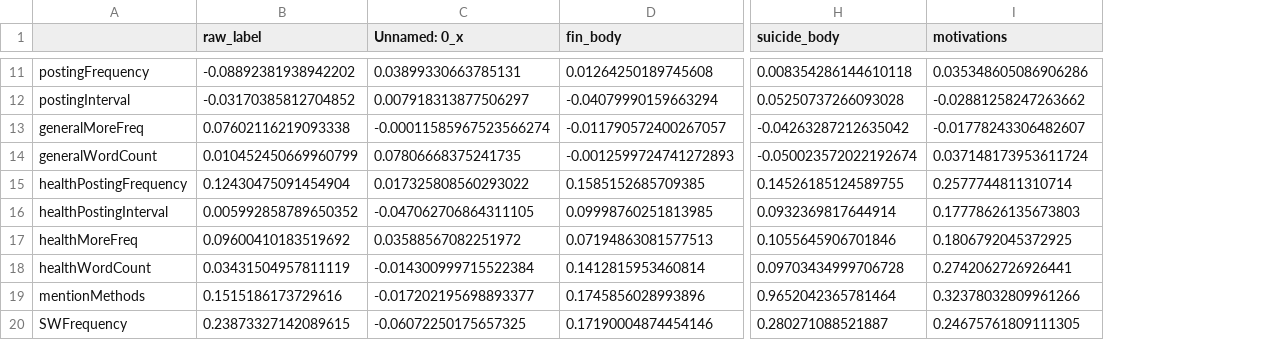
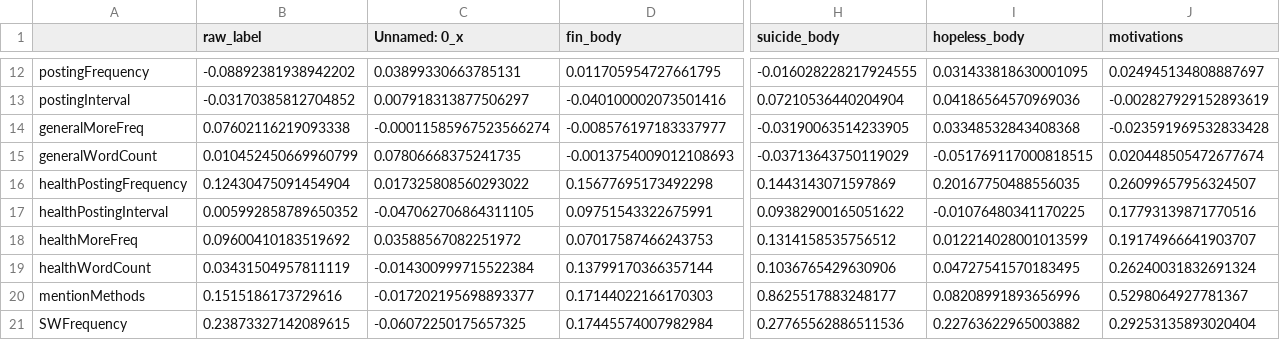
Before and after one commit to luciasalar/suicideDetection, a CSV file: features/FeaCor2.csv, drawn as a sheet; only a part is shown, gaps mark what is left out; addresses are those after the commit; the diff covers the shown part only; the diff names each change by its address in the sheet, - before the commit and + after, or states it on an @@ line.

```diff
--- a/features/FeaCor2.csv
+++ b/features/FeaCor2.csv
+column I (hopeless_body), rows 12-21: 0.031433818630001095 | 0.04186564570969036 | 0.03348532843408368 | -0.051769117000818515 | 0.20167750488556035 | -0.01076480341170225 | 0.012214028001013599 | 0.04727541570183495 | 0.08208991893656996 | 0.22763622965003882
-D12 (fin_body): 0.01264250189745608
+D12 (fin_body): 0.011705954727661795
-H12 (suicide_body): 0.008354286144610118
+H12 (suicide_body): -0.016028228217924555
-J12 (motivations): 0.035348605086906286
+J12 (motivations): 0.024945134808887697
-D13 (fin_body): -0.04079990159663294
+D13 (fin_body): -0.040100002073501416
-H13 (suicide_body): 0.05250737266093028
+H13 (suicide_body): 0.07210536440204904
-J13 (motivations): -0.02881258247263662
+J13 (motivations): -0.002827929152893619
-D14 (fin_body): -0.011790572400267057
+D14 (fin_body): -0.008576197183337977
-H14 (suicide_body): -0.04263287212635042
+H14 (suicide_body): -0.03190063514233905
-J14 (motivations): -0.01778243306482607
+J14 (motivations): -0.023591969532833428
-D15 (fin_body): -0.0012599724741272893
+D15 (fin_body): -0.0013754009012108693
-H15 (suicide_body): -0.050023572022192674
+H15 (suicide_body): -0.03713643750119029
-J15 (motivations): 0.037148173953611724
+J15 (motivations): 0.020448505472677674
-D16 (fin_body): 0.1585152685709385
+D16 (fin_body): 0.15677695173492298
-H16 (suicide_body): 0.14526185124589755
+H16 (suicide_body): 0.1443143071597869
-J16 (motivations): 0.2577744811310714
+J16 (motivations): 0.26099657956324507
-D17 (fin_body): 0.09998760251813985
+D17 (fin_body): 0.09751543322675991
-H17 (suicide_body): 0.0932369817644914
+H17 (suicide_body): 0.09382900165051622
-J17 (motivations): 0.17778626135673803
+J17 (motivations): 0.17793139871770516
-D18 (fin_body): 0.07194863081577513
+D18 (fin_body): 0.07017587466243753
-H18 (suicide_body): 0.1055645906701846
+H18 (suicide_body): 0.1314158535756512
-J18 (motivations): 0.1806792045372925
+J18 (motivations): 0.19174966641903707
-D19 (fin_body): 0.1412815953460814
+D19 (fin_body): 0.13799170366357144
-H19 (suicide_body): 0.09703434999706728
+H19 (suicide_body): 0.1036765429630906
-J19 (motivations): 0.2742062726926441
+J19 (motivations): 0.26240031832691324
-D20 (fin_body): 0.1745856028993896
+D20 (fin_body): 0.17144022166170303
-H20 (suicide_body): 0.9652042365781464
+H20 (suicide_body): 0.8625517883248177
-J20 (motivations): 0.32378032809961266
+J20 (motivations): 0.5298064927781367
-D21 (fin_body): 0.17190004874454146
+D21 (fin_body): 0.17445574007982984
-H21 (suicide_body): 0.280271088521887
+H21 (suicide_body): 0.27765562886511536
-J21 (motivations): 0.24675761809111305
+J21 (motivations): 0.29253135893020404
```
Also changed, not shown: 1 added row and 90 edited cells elsewhere in this file, features/motivations.csv, 15 other files.
